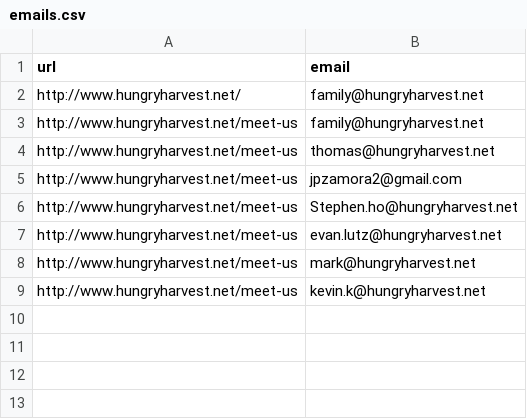
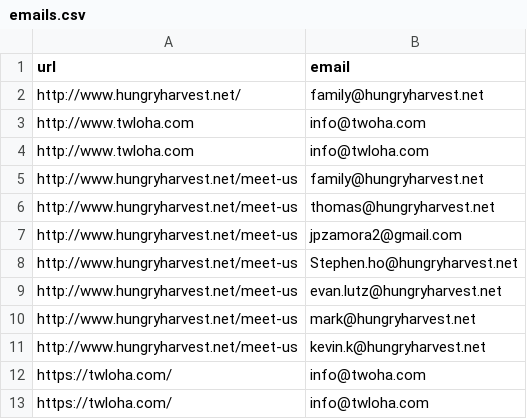
Before and after one commit to cartoom02/pythonscripts, a CSV file: emails.csv, drawn as a sheet.

```diff
--- a/emails.csv
+++ b/emails.csv
@@ -2,2 +2,4 @@ url,email
 http://www.hungryharvest.net/,family@hungryharvest.net
+http://www.twloha.com,info@twoha.com
+http://www.twloha.com,info@twloha.com
 http://www.hungryharvest.net/meet-us,family@hungryharvest.net
@@ -9 +11,3 @@ http://www.hungryharvest.net/meet-us,mark@hungryharvest.net
 http://www.hungryharvest.net/meet-us,kevin.k@hungryharvest.net
+https://twloha.com/,info@twoha.com
+https://twloha.com/,info@twloha.com
```
Also changed, not shown: 4 other files.
